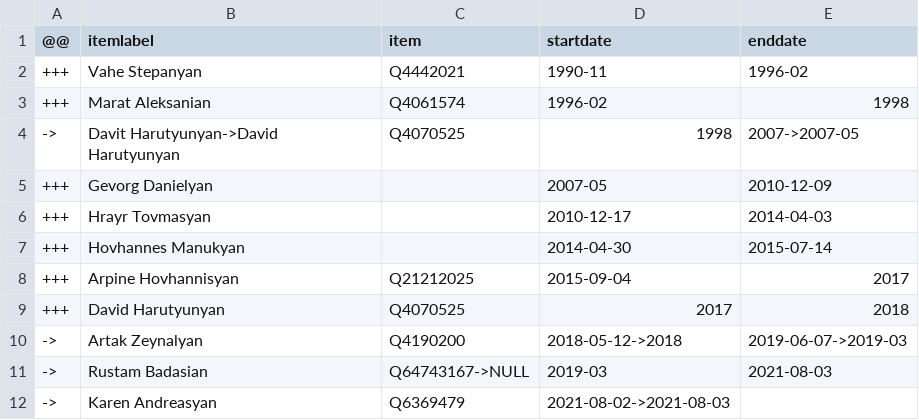
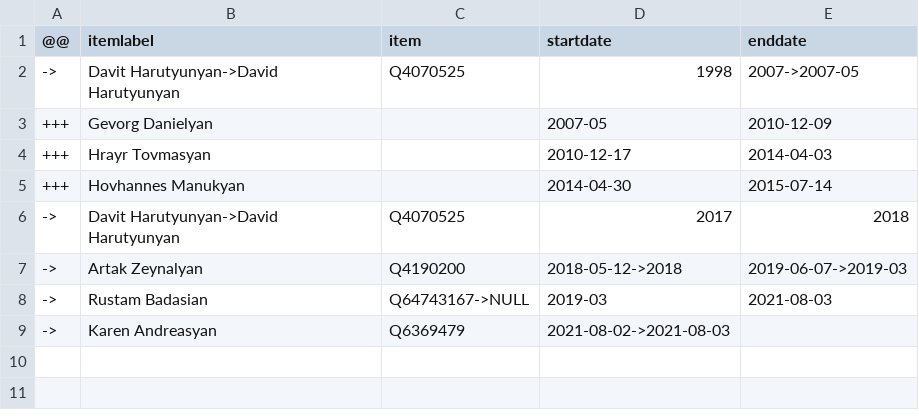
Before and after one commit to every-politician-scrapers/armenia-ministers, a CSV file: sources/justice-enwiki/diff.csv, drawn as a sheet.

```diff
--- a/sources/justice-enwiki/diff.csv
+++ b/sources/justice-enwiki/diff.csv
@@ -1,4 +1,2 @@
 @@,itemlabel,item,startdate,enddate
-+++,Vahe Stepanyan,Q4442021,1990-11,1996-02
-+++,Marat Aleksanian,Q4061574,1996-02,1998
 ->,Davit Harutyunyan->David Harutyunyan,Q4070525,1998,2007->2007-05
@@ -7,4 +5,3 @@
 +++,Hovhannes Manukyan,,2014-04-30,2015-07-14
-+++,Arpine Hovhannisyan,Q21212025,2015-09-04,2017
-+++,David Harutyunyan,Q4070525,2017,2018
+->,Davit Harutyunyan->David Harutyunyan,Q4070525,2017,2018
 ->,Artak Zeynalyan,Q4190200,2018-05-12->2018,2019-06-07->2019-03
```
Also changed, not shown: sources/finance-enwiki/diff.csv, sources/justice-enwiki/wikidata.csv, 1 other file.
